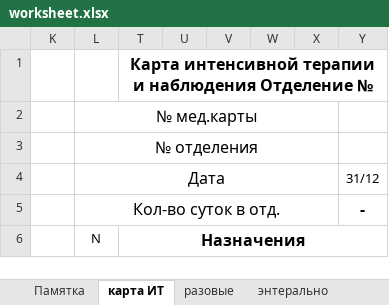
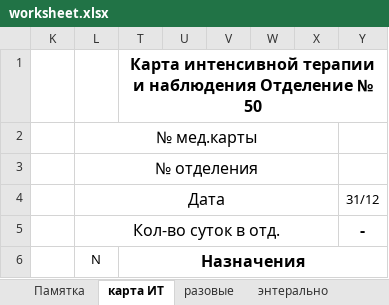
Before and after one commit to jabooticaba/Intensive-care-doc, an Excel workbook: worksheet.xlsx, sheet карта ИТ, drawn as a sheet; only a part is shown; values as stored, in another font and other column widths than the file's, no borders; charts and pictures not drawn; the diff names each change by its address in the sheet, - before the commit and + after, or states it on an @@ line.

```diff
--- a/worksheet.xlsx (sheet карта ИТ)
+++ b/worksheet.xlsx (sheet карта ИТ)
-T1: …Отделение №
+T1: …Отделение № 50
```
Also changed, not shown: sheet согласия, sheet Памятка, charts or pictures.
